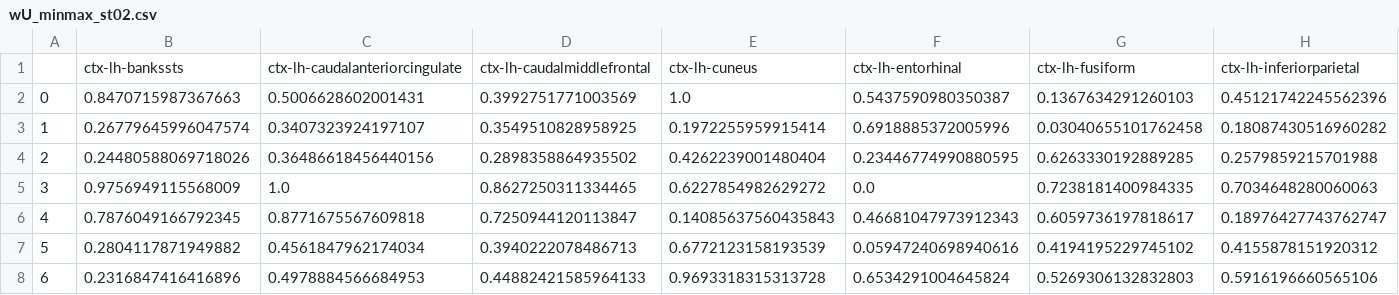
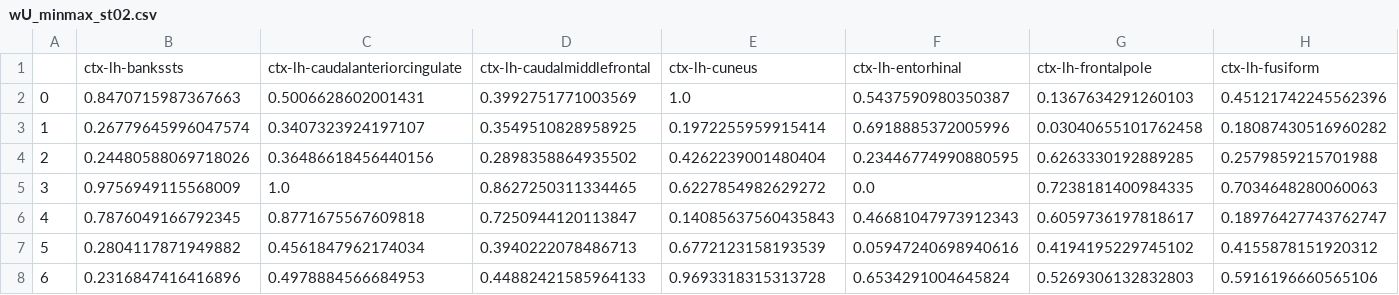
Before and after one commit to JINhuaqing/TVDN-simu, a CSV file: realdata/wU_minmax_st02.csv, drawn as a sheet; only a part is shown; removed rows and columns are numbered as before the commit, all else as after; rows hold the shown columns only; the diff names each change by its address in the sheet, - before the commit and + after, or states it on an @@ line.

```diff
--- a/realdata/wU_minmax_st02.csv
+++ b/realdata/wU_minmax_st02.csv
-row 1:  | ctx-lh-bankssts | ctx-lh-caudalanteriorcingulate | ctx-lh-caudalmiddlefrontal | ctx-lh-cuneus | ctx-lh-entorhinal | ctx-lh-fusiform | ctx-lh-inferiorparietal
+row 1:  | ctx-lh-bankssts | ctx-lh-caudalanteriorcingulate | ctx-lh-caudalmiddlefrontal | ctx-lh-cuneus | ctx-lh-entorhinal | ctx-lh-frontalpole | ctx-lh-fusiform
```
Also changed, not shown: realdata/corrs_st02.csv, realdata/corrs_st03.csv, 12 other files.
